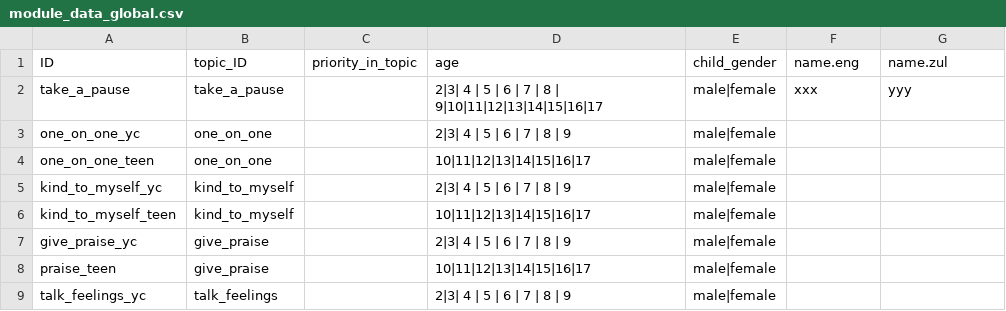
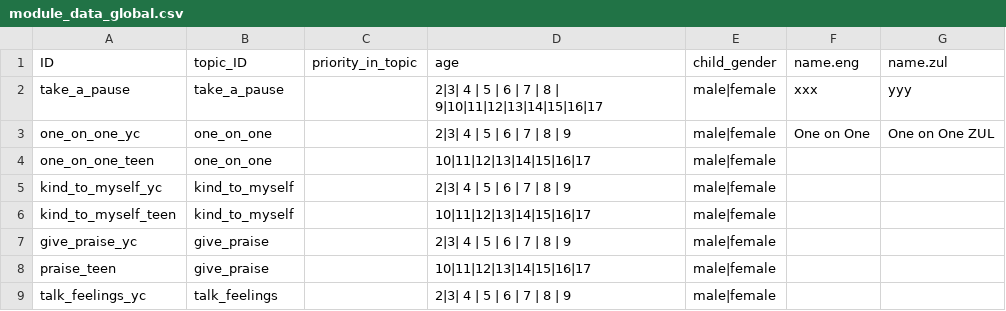
Before and after one commit to IDEMSInternational/parenttext-goals-webhooks, a CSV file: data/module_data_global.csv, drawn as a sheet; only a part is shown.

```diff
--- a/data/module_data_global.csv
+++ b/data/module_data_global.csv
@@ -2,3 +2,3 @@ ID,topic_ID,priority_in_topic,age,child_gender,name.eng,name.zul
 take_a_pause,take_a_pause,,2|3| 4 | 5 | 6 | 7 | 8 | 9|10|11|12|13|14|15|16|17,male|female,xxx,yyy
-one_on_one_yc,one_on_one,,2|3| 4 | 5 | 6 | 7 | 8 | 9,male|female
+one_on_one_yc,one_on_one,,2|3| 4 | 5 | 6 | 7 | 8 | 9,male|female,One on One,One on One ZUL
 one_on_one_teen,one_on_one,,10|11|12|13|14|15|16|17,male|female
```
Also changed, not shown: 6 other files.
